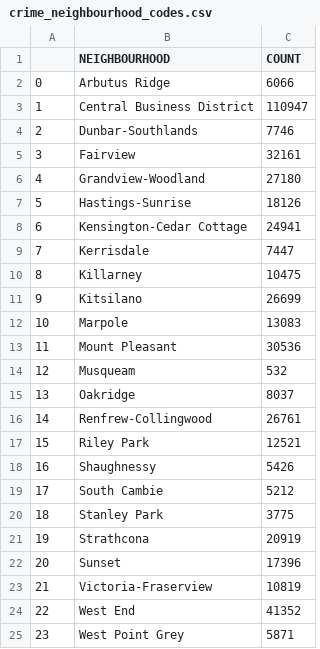
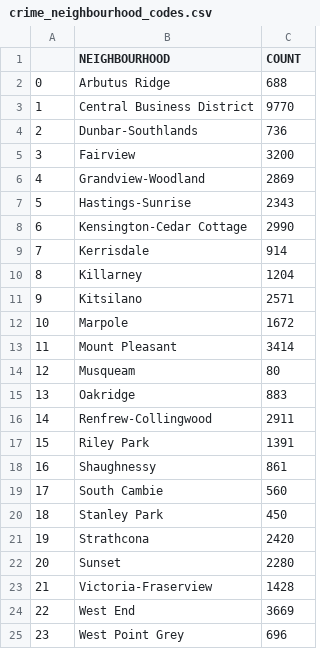
Before and after one commit to puchiha/crime-data-analysis, a CSV file: 517a_crime_vancouver/raw_data/crime_neighbourhood_codes.csv, drawn as a sheet.

```diff
--- a/517a_crime_vancouver/raw_data/crime_neighbourhood_codes.csv
+++ b/517a_crime_vancouver/raw_data/crime_neighbourhood_codes.csv
@@ -1,25 +1,25 @@
 ,NEIGHBOURHOOD,COUNT
-0,Arbutus Ridge,6066
-1,Central Business District,110947
-2,Dunbar-Southlands,7746
-3,Fairview,32161
-4,Grandview-Woodland,27180
-5,Hastings-Sunrise,18126
-6,Kensington-Cedar Cottage,24941
-7,Kerrisdale,7447
-8,Killarney,10475
-9,Kitsilano,26699
-10,Marpole,13083
-11,Mount Pleasant,30536
-12,Musqueam,532
-13,Oakridge,8037
-14,Renfrew-Collingwood,26761
-15,Riley Park,12521
-16,Shaughnessy,5426
-17,South Cambie,5212
-18,Stanley Park,3775
-19,Strathcona,20919
-20,Sunset,17396
-21,Victoria-Fraserview,10819
-22,West End,41352
-23,West Point Grey,5871
+0,Arbutus Ridge,688
+1,Central Business District,9770
+2,Dunbar-Southlands,736
+3,Fairview,3200
+4,Grandview-Woodland,2869
+5,Hastings-Sunrise,2343
+6,Kensington-Cedar Cottage,2990
+7,Kerrisdale,914
+8,Killarney,1204
+9,Kitsilano,2571
+10,Marpole,1672
+11,Mount Pleasant,3414
+12,Musqueam,80
+13,Oakridge,883
+14,Renfrew-Collingwood,2911
+15,Riley Park,1391
+16,Shaughnessy,861
+17,South Cambie,560
+18,Stanley Park,450
+19,Strathcona,2420
+20,Sunset,2280
+21,Victoria-Fraserview,1428
+22,West End,3669
+23,West Point Grey,696
```
Also changed, not shown: 8 other files.
